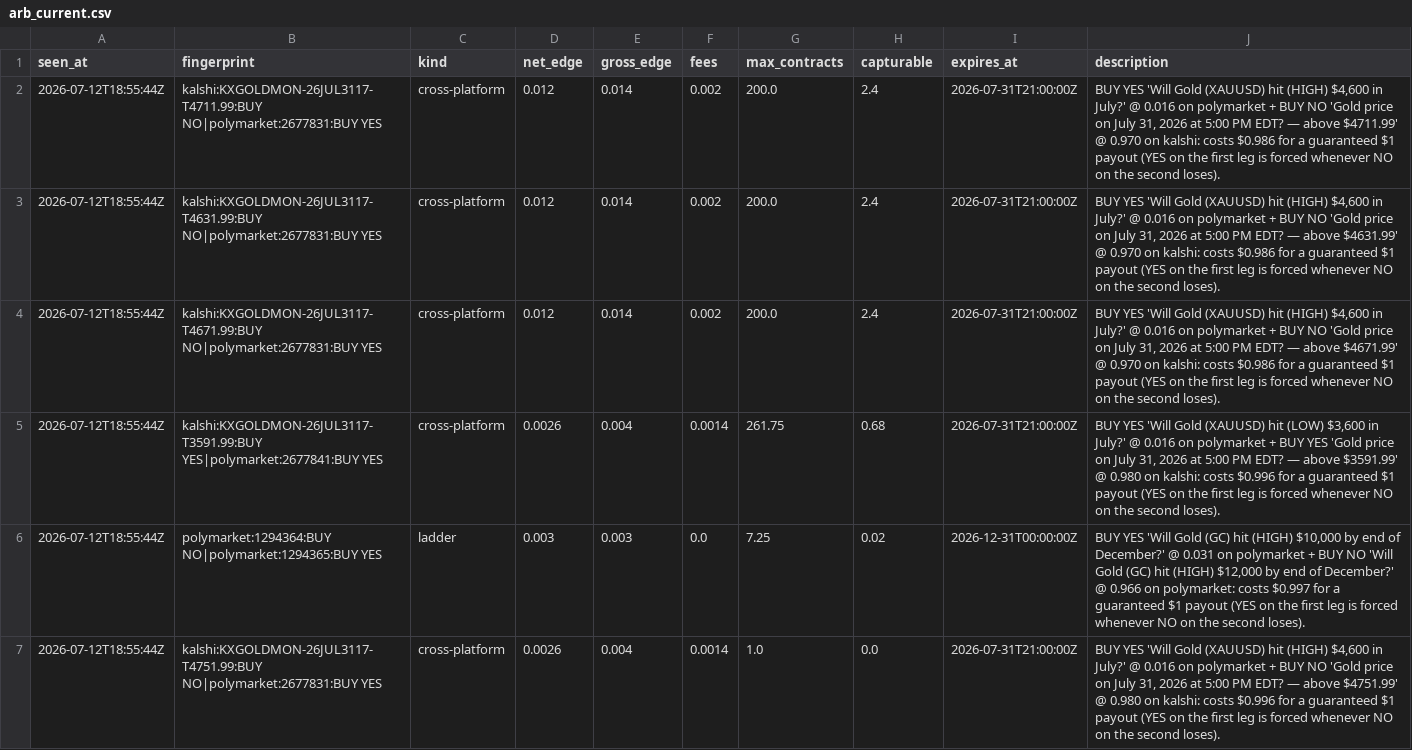
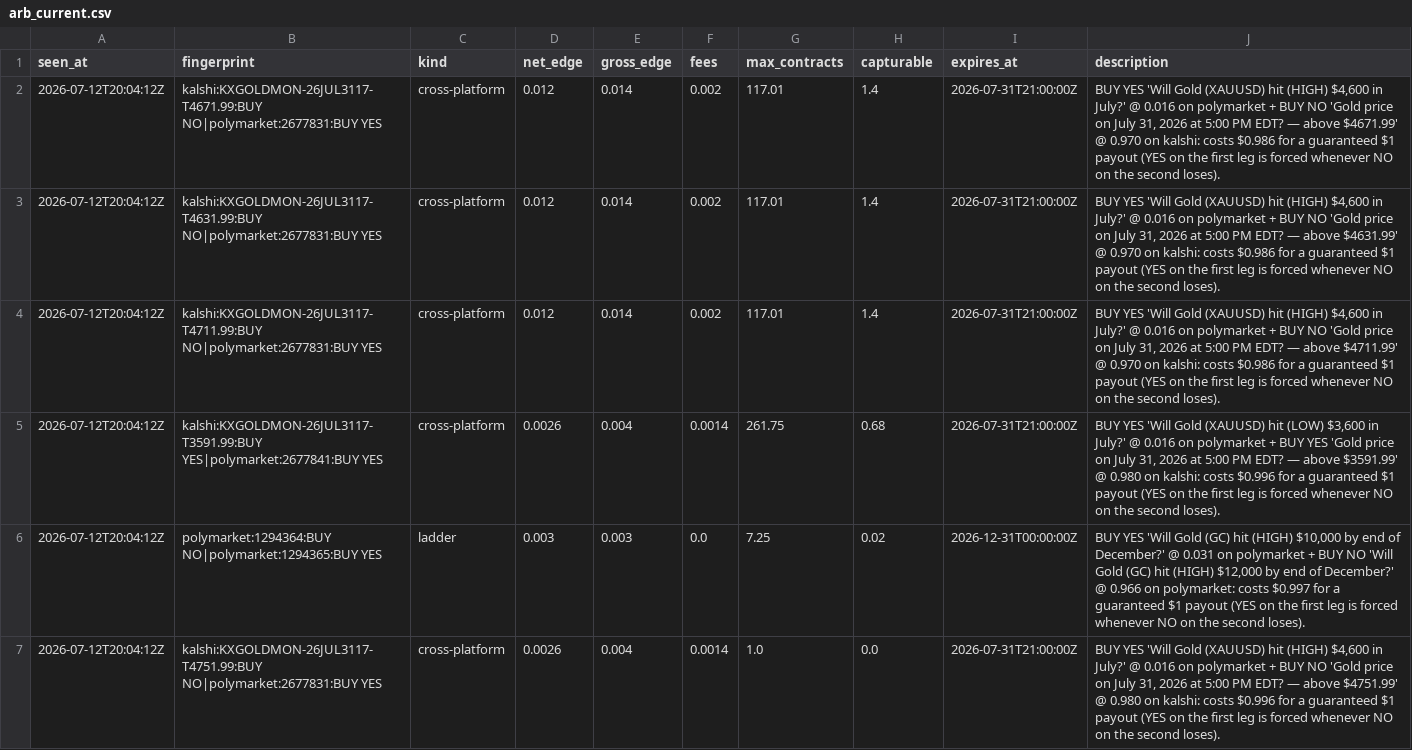
Before and after one commit to IshaanSrivastava1/markets-dashboard, a CSV file: data/arb_current.csv, drawn as a sheet.

```diff
--- a/data/arb_current.csv
+++ b/data/arb_current.csv
@@ -1,7 +1,7 @@
 seen_at,fingerprint,kind,net_edge,gross_edge,fees,max_contracts,capturable,expires_at,description
-2026-07-12T18:55:44Z,kalshi:KXGOLDMON-26JUL3117-T4711.99:BUY NO|polymarket:2677831:BUY YES,cross-platform,0.012,0.014,0.002,200.0,2.4,2026-07-31T21:00:00Z,"BUY YES 'Will Gold (XAUUSD) hit (HIGH) $4,600 in July?' @ 0.016 on polymarket + BUY NO 'Gold price on July 31, 2026 at 5:00 PM EDT? — above $4711.99' @ 0.970 on kalshi: costs $0.986 for a guaranteed $1 payout (YES on the first leg is forced whenever NO on the second loses)."
-2026-07-12T18:55:44Z,kalshi:KXGOLDMON-26JUL3117-T4631.99:BUY NO|polymarket:2677831:BUY YES,cross-platform,0.012,0.014,0.002,200.0,2.4,2026-07-31T21:00:00Z,"BUY YES 'Will Gold (XAUUSD) hit (HIGH) $4,600 in July?' @ 0.016 on polymarket + BUY NO 'Gold price on July 31, 2026 at 5:00 PM EDT? — above $4631.99' @ 0.970 on kalshi: costs $0.986 for a guaranteed $1 payout (YES on the first leg is forced whenever NO on the second loses)."
-2026-07-12T18:55:44Z,kalshi:KXGOLDMON-26JUL3117-T4671.99:BUY NO|polymarket:2677831:BUY YES,cross-platform,0.012,0.014,0.002,200.0,2.4,2026-07-31T21:00:00Z,"BUY YES 'Will Gold (XAUUSD) hit (HIGH) $4,600 in July?' @ 0.016 on polymarket + BUY NO 'Gold price on July 31, 2026 at 5:00 PM EDT? — above $4671.99' @ 0.970 on kalshi: costs $0.986 for a guaranteed $1 payout (YES on the first leg is forced whenever NO on the second loses)."
-2026-07-12T18:55:44Z,kalshi:KXGOLDMON-26JUL3117-T3591.99:BUY YES|polymarket:2677841:BUY YES,cross-platform,0.0026,0.004,0.0014,261.75,0.68,2026-07-31T21:00:00Z,"BUY YES 'Will Gold (XAUUSD) hit (LOW) $3,600 in July?' @ 0.016 on polymarket + BUY YES 'Gold price on July 31, 2026 at 5:00 PM EDT? — above $3591.99' @ 0.980 on kalshi: costs $0.996 for a guaranteed $1 payout (YES on the first leg is forced whenever NO on the second loses)."
-2026-07-12T18:55:44Z,polymarket:1294364:BUY NO|polymarket:1294365:BUY YES,ladder,0.003,0.003,0.0,7.25,0.02,2026-12-31T00:00:00Z,"BUY YES 'Will Gold (GC) hit (HIGH) $10,000 by end of December?' @ 0.031 on polymarket + BUY NO 'Will Gold (GC) hit (HIGH) $12,000 by end of December?' @ 0.966 on polymarket: costs $0.997 for a guaranteed $1 payout (YES on the first leg is forced whenever NO on the second loses)."
-2026-07-12T18:55:44Z,kalshi:KXGOLDMON-26JUL3117-T4751.99:BUY NO|polymarket:2677831:BUY YES,cross-platform,0.0026,0.004,0.0014,1.0,0.0,2026-07-31T21:00:00Z,"BUY YES 'Will Gold (XAUUSD) hit (HIGH) $4,600 in July?' @ 0.016 on polymarket + BUY NO 'Gold price on July 31, 2026 at 5:00 PM EDT? — above $4751.99' @ 0.980 on kalshi: costs $0.996 for a guaranteed $1 payout (YES on the first leg is forced whenever NO on the second loses)."
+2026-07-12T20:04:12Z,kalshi:KXGOLDMON-26JUL3117-T4671.99:BUY NO|polymarket:2677831:BUY YES,cross-platform,0.012,0.014,0.002,117.01,1.4,2026-07-31T21:00:00Z,"BUY YES 'Will Gold (XAUUSD) hit (HIGH) $4,600 in July?' @ 0.016 on polymarket + BUY NO 'Gold price on July 31, 2026 at 5:00 PM EDT? — above $4671.99' @ 0.970 on kalshi: costs $0.986 for a guaranteed $1 payout (YES on the first leg is forced whenever NO on the second loses)."
+2026-07-12T20:04:12Z,kalshi:KXGOLDMON-26JUL3117-T4631.99:BUY NO|polymarket:2677831:BUY YES,cross-platform,0.012,0.014,0.002,117.01,1.4,2026-07-31T21:00:00Z,"BUY YES 'Will Gold (XAUUSD) hit (HIGH) $4,600 in July?' @ 0.016 on polymarket + BUY NO 'Gold price on July 31, 2026 at 5:00 PM EDT? — above $4631.99' @ 0.970 on kalshi: costs $0.986 for a guaranteed $1 payout (YES on the first leg is forced whenever NO on the second loses)."
+2026-07-12T20:04:12Z,kalshi:KXGOLDMON-26JUL3117-T4711.99:BUY NO|polymarket:2677831:BUY YES,cross-platform,0.012,0.014,0.002,117.01,1.4,2026-07-31T21:00:00Z,"BUY YES 'Will Gold (XAUUSD) hit (HIGH) $4,600 in July?' @ 0.016 on polymarket + BUY NO 'Gold price on July 31, 2026 at 5:00 PM EDT? — above $4711.99' @ 0.970 on kalshi: costs $0.986 for a guaranteed $1 payout (YES on the first leg is forced whenever NO on the second loses)."
+2026-07-12T20:04:12Z,kalshi:KXGOLDMON-26JUL3117-T3591.99:BUY YES|polymarket:2677841:BUY YES,cross-platform,0.0026,0.004,0.0014,261.75,0.68,2026-07-31T21:00:00Z,"BUY YES 'Will Gold (XAUUSD) hit (LOW) $3,600 in July?' @ 0.016 on polymarket + BUY YES 'Gold price on July 31, 2026 at 5:00 PM EDT? — above $3591.99' @ 0.980 on kalshi: costs $0.996 for a guaranteed $1 payout (YES on the first leg is forced whenever NO on the second loses)."
+2026-07-12T20:04:12Z,polymarket:1294364:BUY NO|polymarket:1294365:BUY YES,ladder,0.003,0.003,0.0,7.25,0.02,2026-12-31T00:00:00Z,"BUY YES 'Will Gold (GC) hit (HIGH) $10,000 by end of December?' @ 0.031 on polymarket + BUY NO 'Will Gold (GC) hit (HIGH) $12,000 by end of December?' @ 0.966 on polymarket: costs $0.997 for a guaranteed $1 payout (YES on the first leg is forced whenever NO on the second loses)."
+2026-07-12T20:04:12Z,kalshi:KXGOLDMON-26JUL3117-T4751.99:BUY NO|polymarket:2677831:BUY YES,cross-platform,0.0026,0.004,0.0014,1.0,0.0,2026-07-31T21:00:00Z,"BUY YES 'Will Gold (XAUUSD) hit (HIGH) $4,600 in July?' @ 0.016 on polymarket + BUY NO 'Gold price on July 31, 2026 at 5:00 PM EDT? — above $4751.99' @ 0.980 on kalshi: costs $0.996 for a guaranteed $1 payout (YES on the first leg is forced whenever NO on the second loses)."
```
Also changed, not shown: 1 other file.
